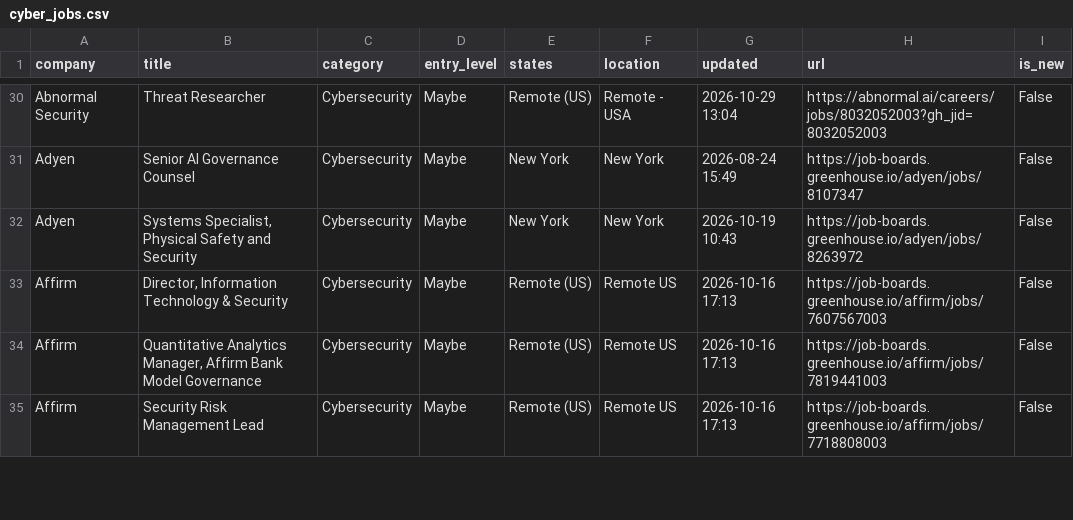
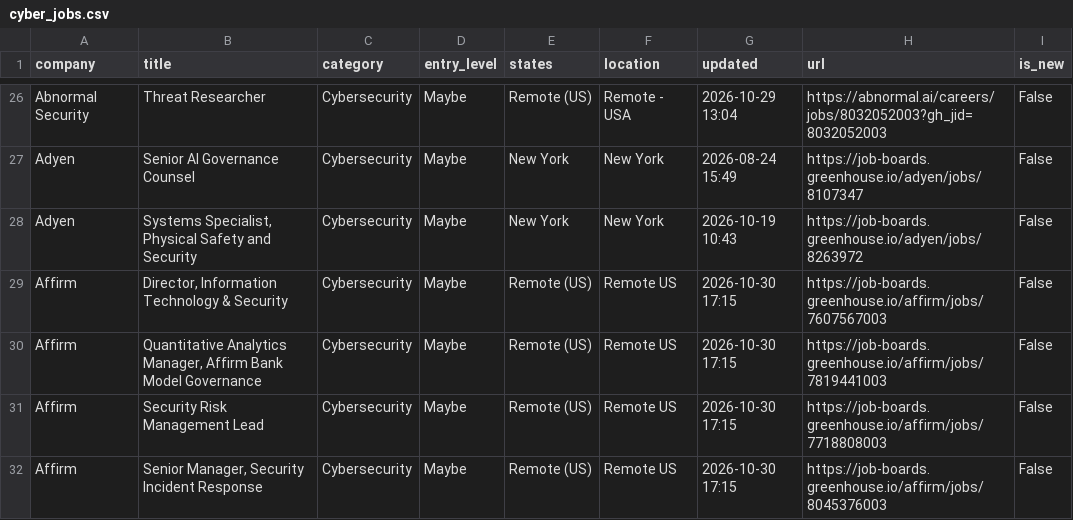
Before and after one commit to bikloz50/cybersecurity-job-tracker, a CSV file: cyber_jobs.csv, drawn as a sheet; only a part is shown, gaps mark what is left out; the diff covers the shown part only.

```diff
--- a/cyber_jobs.csv
+++ b/cyber_jobs.csv
@@ -32,4 +28,5 @@ Adyen,Senior AI Governance Counsel,Cybersecurity,Maybe,New York,New York,2026-08
 Adyen,"Systems Specialist, Physical Safety and Security",Cybersecurity,Maybe,New York,New York,2026-10-19 10:43,https://job-boards.greenhouse.io/adyen/jobs/8263972,False
-Affirm,"Director, Information Technology & Security",Cybersecurity,Maybe,Remote (US),Remote US,2026-10-16 17:13,https://job-boards.greenhouse.io/affirm/jobs/7607567003,False
-Affirm,"Quantitative Analytics Manager, Affirm Bank Model Governance",Cybersecurity,Maybe,Remote (US),Remote US,2026-10-16 17:13,https://job-boards.greenhouse.io/affirm/jobs/7819441003,False
-Affirm,Security Risk Management Lead,Cybersecurity,Maybe,Remote (US),Remote US,2026-10-16 17:13,https://job-boards.greenhouse.io/affirm/jobs/7718808003,False
+Affirm,"Director, Information Technology & Security",Cybersecurity,Maybe,Remote (US),Remote US,2026-10-30 17:15,https://job-boards.greenhouse.io/affirm/jobs/7607567003,False
+Affirm,"Quantitative Analytics Manager, Affirm Bank Model Governance",Cybersecurity,Maybe,Remote (US),Remote US,2026-10-30 17:15,https://job-boards.greenhouse.io/affirm/jobs/7819441003,False
+Affirm,Security Risk Management Lead,Cybersecurity,Maybe,Remote (US),Remote US,2026-10-30 17:15,https://job-boards.greenhouse.io/affirm/jobs/7718808003,False
+Affirm,"Senior Manager, Security Incident Response",Cybersecurity,Maybe,Remote (US),Remote US,2026-10-30 17:15,https://job-boards.greenhouse.io/affirm/jobs/8045376003,False
```
Also changed, not shown: 5 added rows, 6 removed rows, 4 moved rows and 14 edited cells elsewhere in this file, 3 other files.
